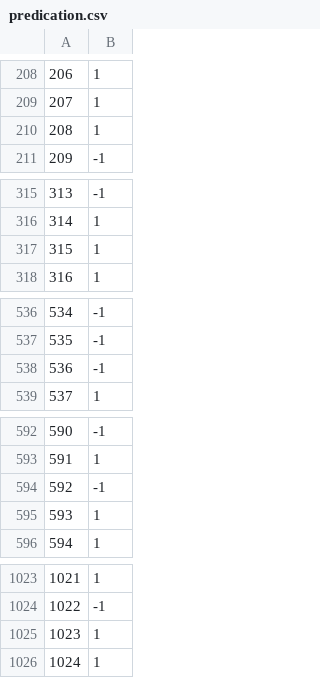
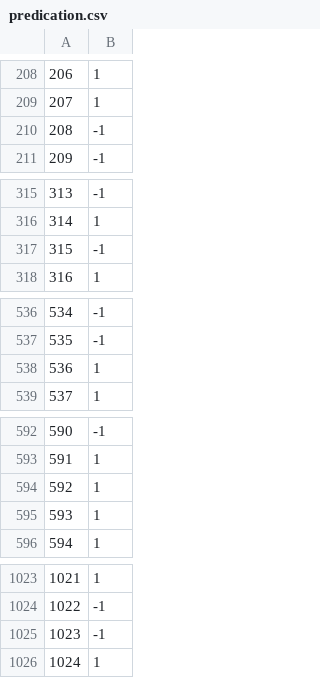
Before and after one commit to mobin102/complete_classification_task, a CSV file: data/predication.csv, drawn as a sheet; only a part is shown, gaps mark what is left out; the diff covers the shown part only.

```diff
--- a/data/predication.csv
+++ b/data/predication.csv
@@ -209,3 +209,3 @@
 207,1
-208,1
+208,-1
 209,-1
@@ -316,3 +316,3 @@
 314,1
-315,1
+315,-1
 316,1
@@ -537,3 +537,3 @@
 535,-1
-536,-1
+536,1
 537,1
@@ -593,3 +593,3 @@
 591,1
-592,-1
+592,1
 593,1
@@ -1024,3 +1024,3 @@
 1022,-1
-1023,1
+1023,-1
 1024,1
```
Also changed, not shown: 29 edited cells elsewhere in this file.
